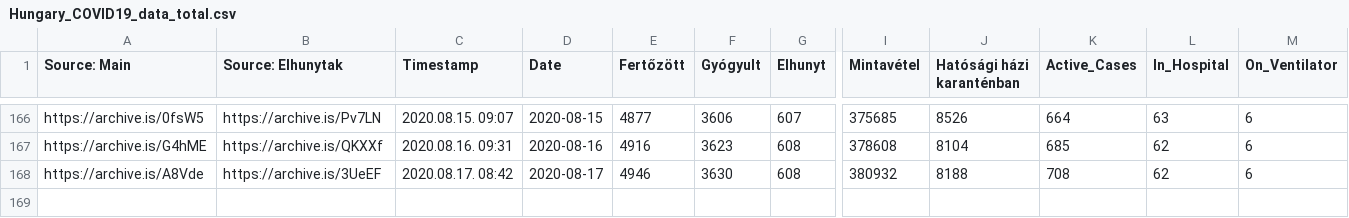
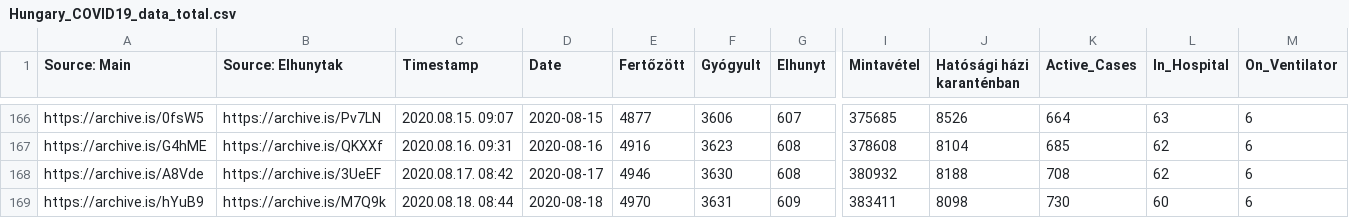
Before and after one commit to nickgon/Hungary-COVID19-Data, a CSV file: Hungary_COVID19_data_total.csv, drawn as a sheet; only a part is shown, gaps mark what is left out; rows hold the shown columns only; the diff names each change by its address in the sheet, - before the commit and + after, or states it on an @@ line.

Commit message:
Aug 18 Data

```diff
--- a/Hungary_COVID19_data_total.csv
+++ b/Hungary_COVID19_data_total.csv
+row 169: https://archive.is/hYuB9 | https://archive.is/M7Q9k | 2020.08.18. 08:44 | 2020-08-18 | 4970 | 3631 | 609 | 383411 | 8098 | 730 | 60 | 6
```
Also changed, not shown: Hungary_COVID19_data_by_county.csv, Hungary_COVID19_death_details.csv, 3 other files.
